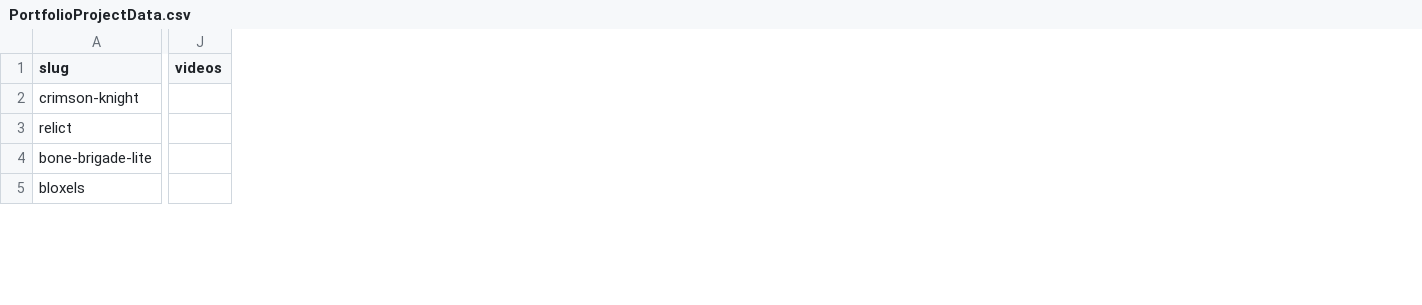
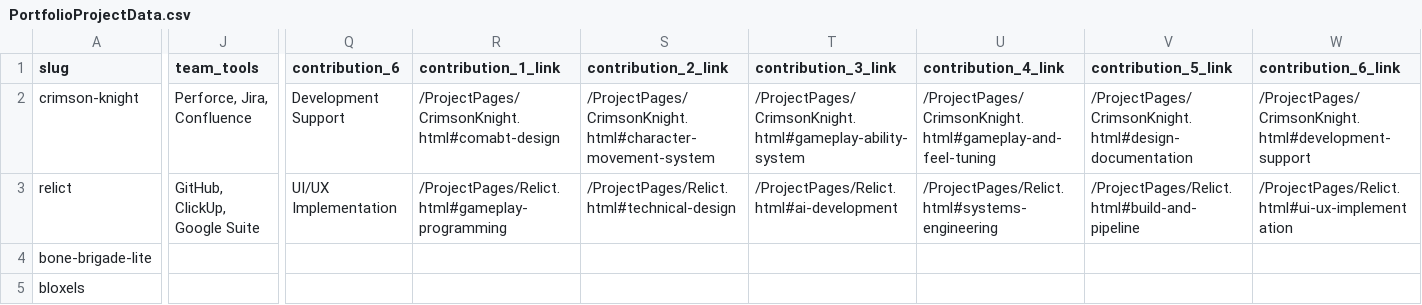
Before and after one commit to Noah-OConnor/noah-oconnor.github.io, a CSV file: PortfolioProjectData.csv, drawn as a sheet; only a part is shown, gaps mark what is left out; removed rows and columns are numbered as before the commit, all else as after; the diff covers the shown part only; the diff names each change by its address in the sheet, - before the commit and + after, or states it on an @@ line.

Commit message:
Main -> Project Page Flow

```diff
--- a/PortfolioProjectData.csv
+++ b/PortfolioProjectData.csv
-column J (videos), empty
+column J (team_tools), rows 2-3: Perforce, Jira, Confluence | GitHub, ClickUp, Google Suite
+column Q (contribution_6), rows 2-3: Development Support | UI/UX Implementation
+column R (contribution_1_link), rows 2-3: /ProjectPages/CrimsonKnight.html#comabt-design | /ProjectPages/Relict.html#gameplay-programming
+column S (contribution_2_link), rows 2-3: /ProjectPages/CrimsonKnight.html#character-movement-system | /ProjectPages/Relict.html#technical-design
+column T (contribution_3_link), rows 2-3: /ProjectPages/CrimsonKnight.html#gameplay-ability-system | /ProjectPages/Relict.html#ai-development
+column U (contribution_4_link), rows 2-3: /ProjectPages/CrimsonKnight.html#gameplay-and-feel-tuning | /ProjectPages/Relict.html#systems-engineering
+column V (contribution_5_link), rows 2-3: /ProjectPages/CrimsonKnight.html#design-documentation | /ProjectPages/Relict.html#build-and-pipeline
+column W (contribution_6_link), rows 2-3: /ProjectPages/CrimsonKnight.html#development-support | /ProjectPages/Relict.html#ui-ux-implementation
```
Also changed, not shown: 1 added column and 42 edited cells elsewhere in this file, 5 other files.
